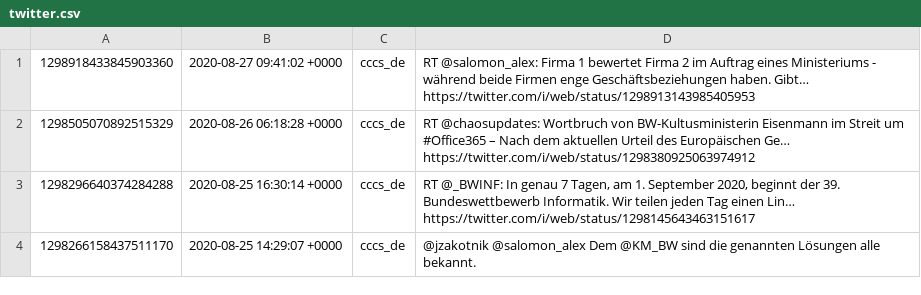
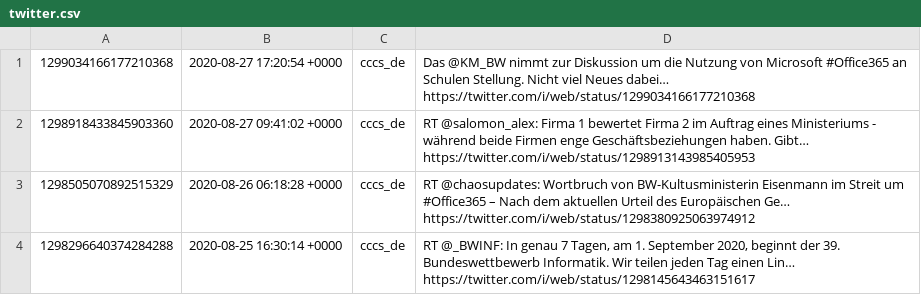
Before and after one commit to cccs/cccs-website, a CSV file: content/_data/twitter.csv, drawn as a sheet; only a part is shown; the shorter side is filled out with more unchanged rows; the diff names each change by its address in the sheet, - before the commit and + after, or states it on an @@ line.

Commit message:
Update Twitter

```diff
--- a/content/_data/twitter.csv
+++ b/content/_data/twitter.csv
+row 1: 1299034166177210368 | 2020-08-27 17:20:54 +0000 | cccs_de | Das @KM_BW nimmt zur Diskussion um die Nutzung von Microsoft #Office365 an Schulen Stellung. Nicht viel Neues dabei… https://twitter.com/i/web/status/1299034166177210368
```
